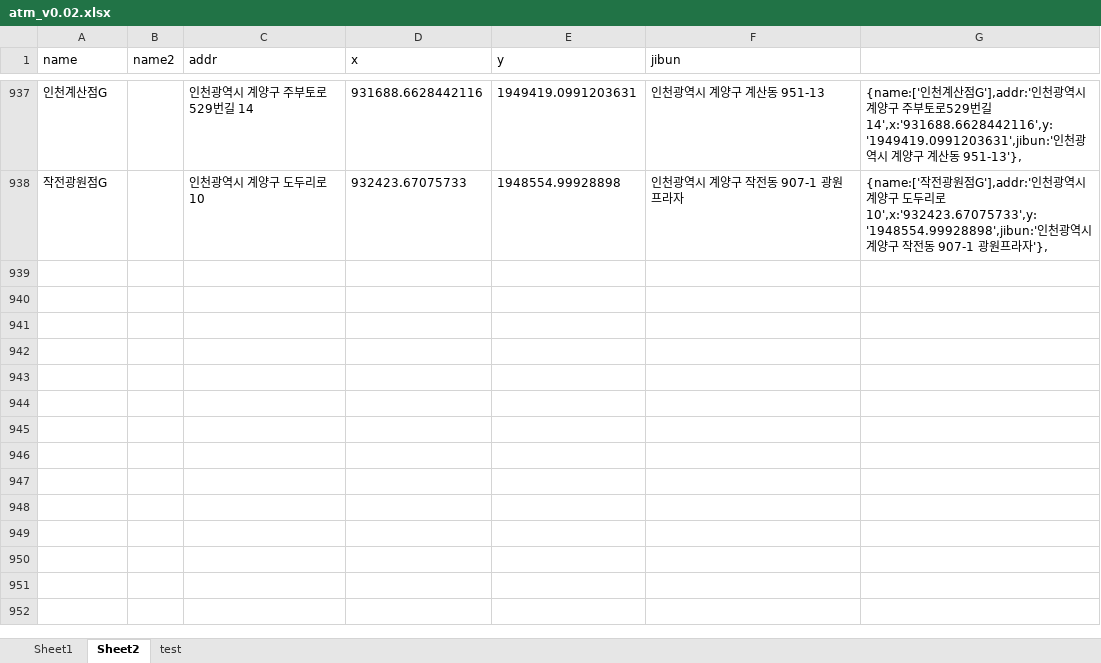
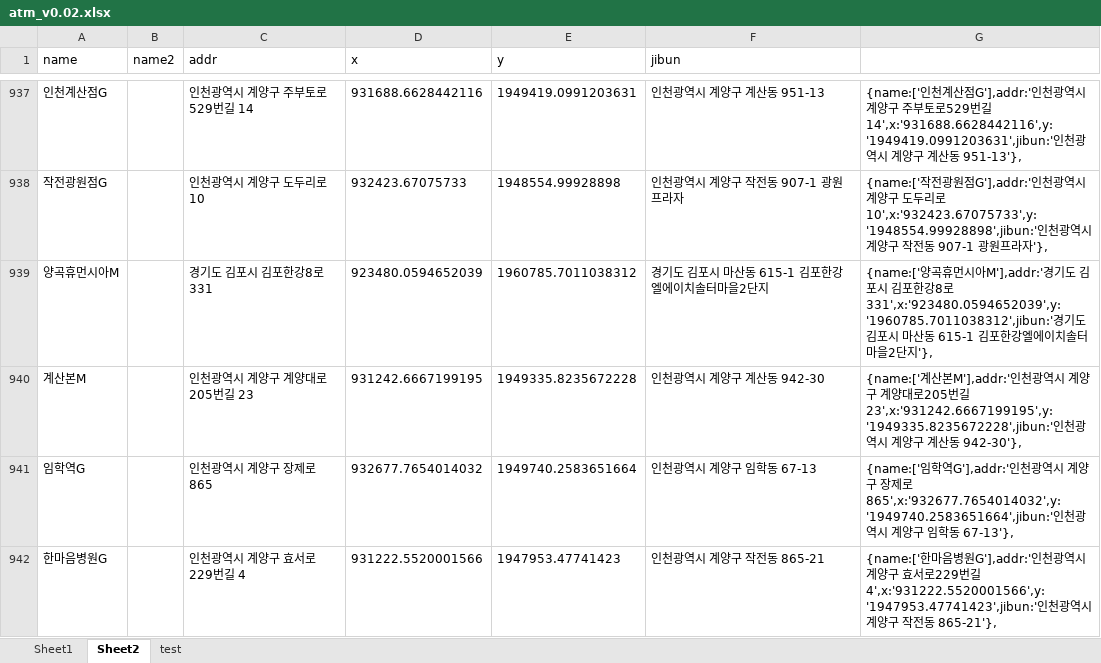
Before and after one commit to hyeokpark/atm, an Excel workbook: atm_v0.02.xlsx, sheet Sheet2, drawn as a sheet; only a part is shown, gaps mark what is left out; values as stored, in another font and other column widths than the file's, no borders; the diff names each change by its address in the sheet, - before the commit and + after, or states it on an @@ line.

```diff
--- a/atm_v0.02.xlsx (sheet Sheet2)
+++ b/atm_v0.02.xlsx (sheet Sheet2)
+row 939: 양곡휴먼시아M |  | 경기도 김포시 김포한강8로 331 | 923480.0594652039 | 1960785.7011038312 | 경기도 김포시 마산동 615-1 김포한강엘에이치솔터마을2단지 | {name:['양곡휴먼시아M'],addr:'경기도 김포시 김포한강8로 331',x:'923480.0594652039',y:'1960785.7011038312',jibun:'경기도 김포시 마산동 615-1 김포한강엘에이치솔터마을2단지'},
+row 940: 계산본M |  | 인천광역시 계양구 계양대로205번길 23 | 931242.6667199195 | 1949335.8235672228 | 인천광역시 계양구 계산동 942-30 | {name:['계산본M'],addr:'인천광역시 계양구 계양대로205번길 23',x:'931242.6667199195',y:'1949335.8235672228',jibun:'인천광역시 계양구 계산동 942-30'},
+row 941: 임학역G |  | 인천광역시 계양구 장제로 865 | 932677.7654014032 | 1949740.2583651664 | 인천광역시 계양구 임학동 67-13 | {name:['임학역G'],addr:'인천광역시 계양구 장제로 865',x:'932677.7654014032',y:'1949740.2583651664',jibun:'인천광역시 계양구 임학동 67-13'},
+row 942: 한마음병원G |  | 인천광역시 계양구 효서로229번길 4 | 931222.5520001566 | 1947953.47741423 | 인천광역시 계양구 작전동 865-21 | {name:['한마음병원G'],addr:'인천광역시 계양구 효서로229번길 4',x:'931222.5520001566',y:'1947953.47741423',jibun:'인천광역시 계양구 작전동 865-21'},
```
Also changed, not shown: 1 other file.
